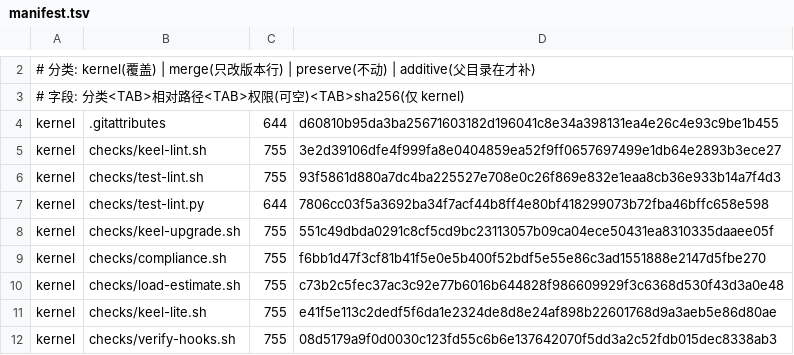
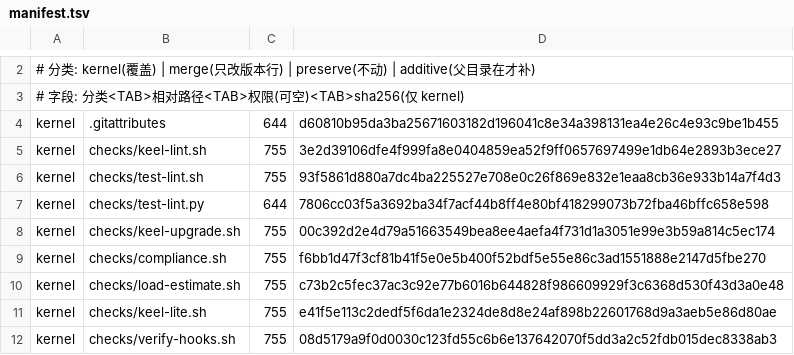
Before and after one commit to idcu/keel, a TSV file: keel/checks/manifest.tsv, drawn as a sheet; only a part is shown, gaps mark what is left out; the diff covers the shown part only.

```diff
--- a/keel/checks/manifest.tsv
+++ b/keel/checks/manifest.tsv
@@ -7,3 +7,3 @@ kernel	checks/test-lint.sh	755	93f5861d880a7dc4ba225527e708e0c26f869e832e1eaa8cb
 kernel	checks/test-lint.py	644	7806cc03f5a3692ba34f7acf44b8ff4e80bf418299073b72fba46bffc658e598
-kernel	checks/keel-upgrade.sh	755	551c49dbda0291c8cf5cd9bc23113057b09ca04ece50431ea8310335daaee05f
+kernel	checks/keel-upgrade.sh	755	00c392d2e4d79a51663549bea8ee4aefa4f731d1a3051e99e3b59a814c5ec174
 kernel	checks/compliance.sh	755	f6bb1d47f3cf81b41f5e0e5b400f52bdf5e55e86c3ad1551888e2147d5fbe270
```
Also changed, not shown: 46 edited cells elsewhere in this file, 7 other files.
